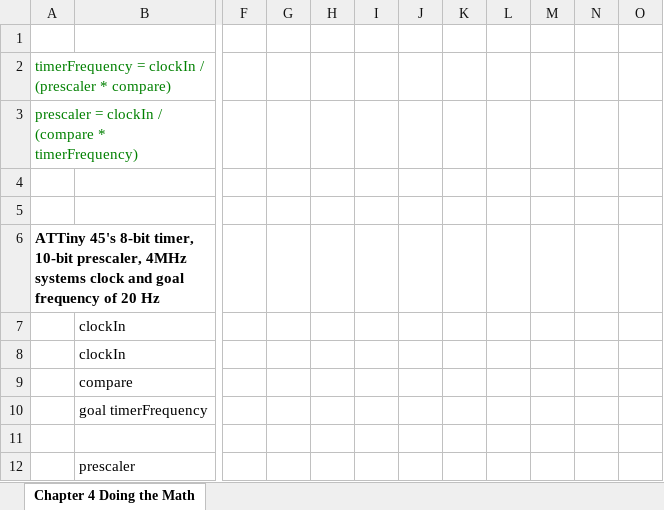
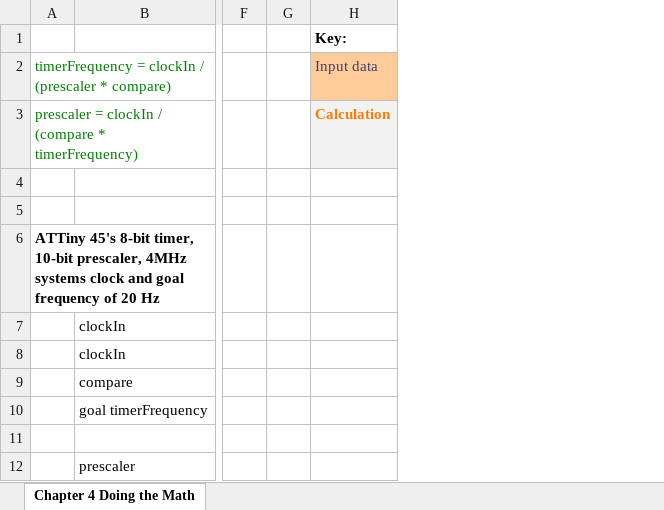
Before and after one commit to eleciawhite/making-embedded-systems, an Excel workbook: Ch4_IOTimers/TimerCalculations.xlsx, sheet Chapter 4 Doing the Math, drawn as a sheet; only a part is shown, gaps mark what is left out; values as stored, in another font and other column widths than the file's, no borders; conditional formats not drawn; removed rows and columns are numbered as before the commit, all else as after; the diff names each change by its address in the sheet, - before the commit and + after, or states it on an @@ line.

Commit message:
Clarification updates to timer calculator

```diff
--- a/Ch4_IOTimers/TimerCalculations.xlsx (sheet Chapter 4 Doing the Math)
+++ b/Ch4_IOTimers/TimerCalculations.xlsx (sheet Chapter 4 Doing the Math)
-column G, empty
-column H, empty
-column J, empty
-column K, empty
-column L, empty
-column M, empty
-column N, empty
-column O, empty
+column H, rows 1-3: Key: | Input data | Calculation
```
